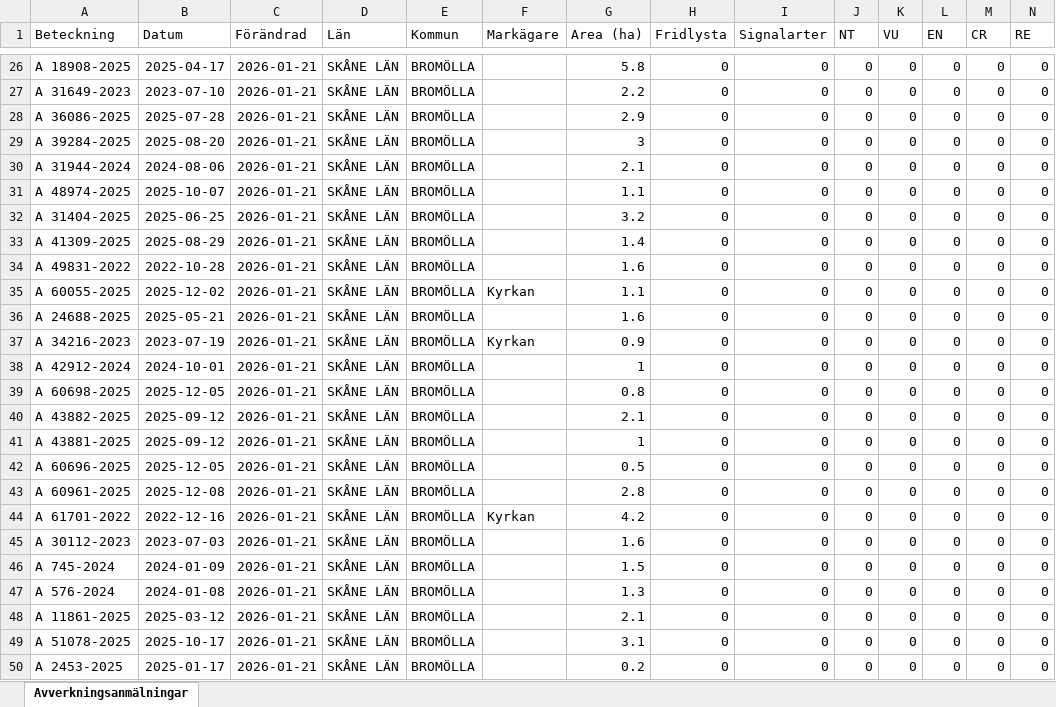
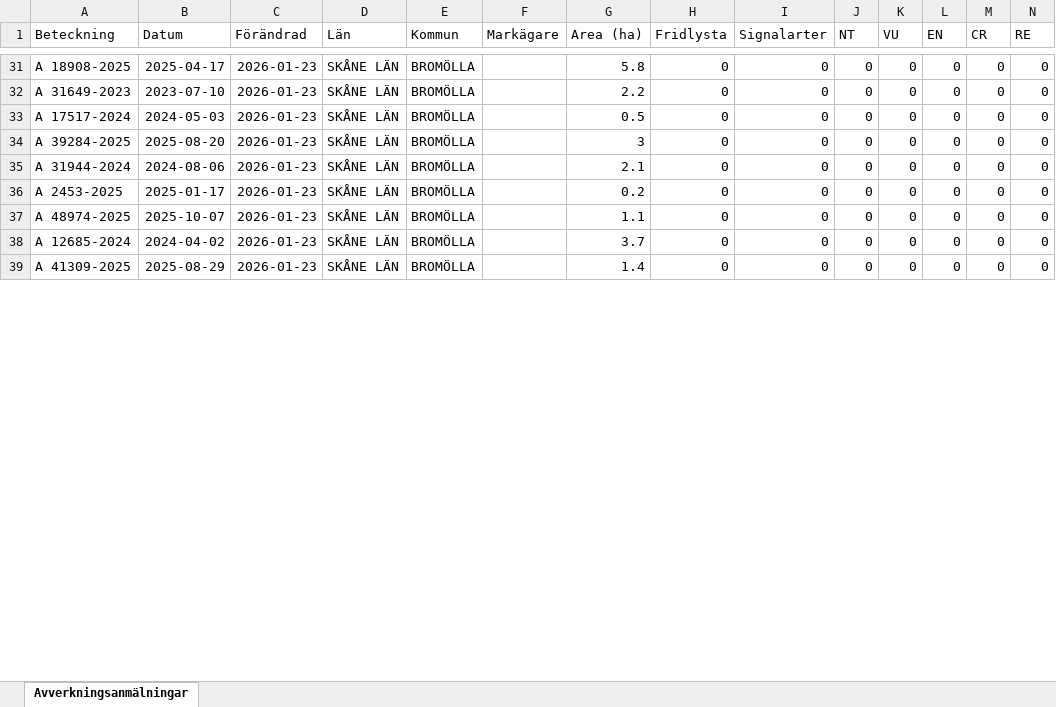
Before and after one commit to klasma/Logging_1272, an Excel workbook: Översikt BROMÖLLA.xlsx, sheet Avverkningsanmälningar, drawn as a sheet; only a part is shown, gaps mark what is left out; values as stored, in another font and other column widths than the file's, no borders; removed rows and columns are numbered as before the commit, all else as after; rows hold the shown columns only; the diff covers the shown part only; the diff names each change by its address in the sheet, - before the commit and + after, or states it on an @@ line.

```diff
--- a/Översikt BROMÖLLA.xlsx (sheet Avverkningsanmälningar)
+++ b/Översikt BROMÖLLA.xlsx (sheet Avverkningsanmälningar)
-C31:C35 (Förändrad): 2026-01-21
+C31:C35 (Förändrad): 2026-01-23
-A33 (Beteckning): A 36086-2025
+A33 (Beteckning): A 17517-2024
-B33 (Datum): 2025-07-28
+B33 (Datum): 2024-05-03
-G33 (Area (ha)): 2.9
+G33 (Area (ha)): 0.5
+row 36: A 2453-2025 | 2025-01-17 | 2026-01-23 | SKÅNE LÄN | BROMÖLLA |  | 0.2 | 0 | 0 | 0 | 0 | 0 | 0 | 0
-C37:C39 (Förändrad): 2026-01-21
+C37:C39 (Förändrad): 2026-01-23
-A38 (Beteckning): A 31404-2025
+A38 (Beteckning): A 12685-2024
-B38 (Datum): 2025-06-25
+B38 (Datum): 2024-04-02
-G38 (Area (ha)): 3.2
+G38 (Area (ha)): 3.7
-row 34: A 49831-2022 | 2022-10-28 | 2026-01-21 | SKÅNE LÄN | BROMÖLLA |  | 1.6 | 0 | 0 | 0 | 0 | 0 | 0 | 0
-row 35: A 60055-2025 | 2025-12-02 | 2026-01-21 | SKÅNE LÄN | BROMÖLLA | Kyrkan | 1.1 | 0 | 0 | 0 | 0 | 0 | 0 | 0
-row 36: A 24688-2025 | 2025-05-21 | 2026-01-21 | SKÅNE LÄN | BROMÖLLA |  | 1.6 | 0 | 0 | 0 | 0 | 0 | 0 | 0
-row 37: A 34216-2023 | 2023-07-19 | 2026-01-21 | SKÅNE LÄN | BROMÖLLA | Kyrkan | 0.9 | 0 | 0 | 0 | 0 | 0 | 0 | 0
-row 38: A 42912-2024 | 2024-10-01 | 2026-01-21 | SKÅNE LÄN | BROMÖLLA |  | 1 | 0 | 0 | 0 | 0 | 0 | 0 | 0
-row 39: A 60698-2025 | 2025-12-05 | 2026-01-21 | SKÅNE LÄN | BROMÖLLA |  | 0.8 | 0 | 0 | 0 | 0 | 0 | 0 | 0
-row 40: A 43882-2025 | 2025-09-12 | 2026-01-21 | SKÅNE LÄN | BROMÖLLA |  | 2.1 | 0 | 0 | 0 | 0 | 0 | 0 | 0
-row 41: A 43881-2025 | 2025-09-12 | 2026-01-21 | SKÅNE LÄN | BROMÖLLA |  | 1 | 0 | 0 | 0 | 0 | 0 | 0 | 0
-row 42: A 60696-2025 | 2025-12-05 | 2026-01-21 | SKÅNE LÄN | BROMÖLLA |  | 0.5 | 0 | 0 | 0 | 0 | 0 | 0 | 0
-row 43: A 60961-2025 | 2025-12-08 | 2026-01-21 | SKÅNE LÄN | BROMÖLLA |  | 2.8 | 0 | 0 | 0 | 0 | 0 | 0 | 0
-row 44: A 61701-2022 | 2022-12-16 | 2026-01-21 | SKÅNE LÄN | BROMÖLLA | Kyrkan | 4.2 | 0 | 0 | 0 | 0 | 0 | 0 | 0
-row 45: A 30112-2023 | 2023-07-03 | 2026-01-21 | SKÅNE LÄN | BROMÖLLA |  | 1.6 | 0 | 0 | 0 | 0 | 0 | 0 | 0
-row 46: A 745-2024 | 2024-01-09 | 2026-01-21 | SKÅNE LÄN | BROMÖLLA |  | 1.5 | 0 | 0 | 0 | 0 | 0 | 0 | 0
-row 47: A 576-2024 | 2024-01-08 | 2026-01-21 | SKÅNE LÄN | BROMÖLLA |  | 1.3 | 0 | 0 | 0 | 0 | 0 | 0 | 0
-row 48: A 11861-2025 | 2025-03-12 | 2026-01-21 | SKÅNE LÄN | BROMÖLLA |  | 2.1 | 0 | 0 | 0 | 0 | 0 | 0 | 0
-row 49: A 51078-2025 | 2025-10-17 | 2026-01-21 | SKÅNE LÄN | BROMÖLLA |  | 3.1 | 0 | 0 | 0 | 0 | 0 | 0 | 0
-row 50: A 2453-2025 | 2025-01-17 | 2026-01-21 | SKÅNE LÄN | BROMÖLLA |  | 0.2 | 0 | 0 | 0 | 0 | 0 | 0 | 0
```
Also changed, not shown: 33 added rows, 18 removed rows and 66 edited cells elsewhere in this sheet, artfynd/A 17396-2024 artfynd.xlsx, artfynd/A 42062-2024 artfynd.xlsx, 30 other files.
